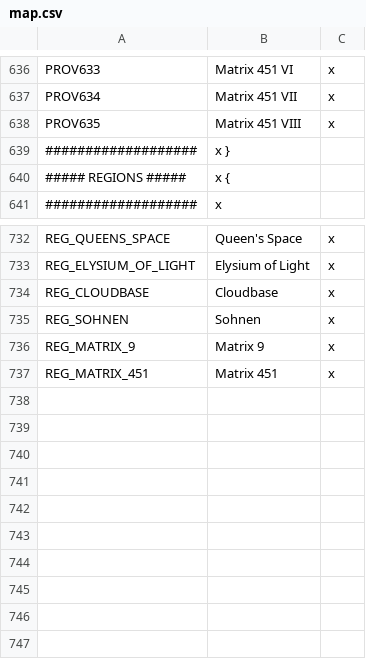
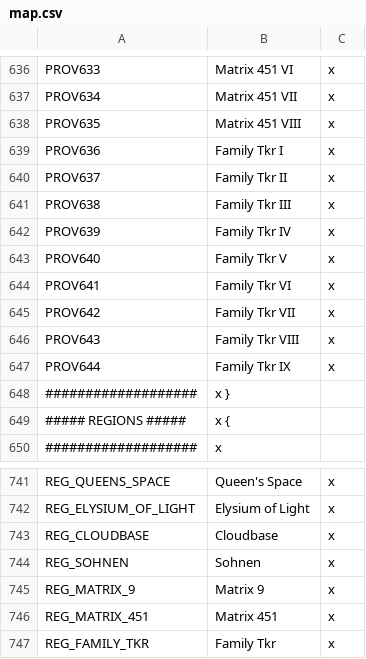
Before and after one commit to s-williams/Victoria-2-X, a CSV file: localisation/map.csv, drawn as a sheet; only a part is shown, gaps mark what is left out.

Commit message:
Family Tkr

```diff
--- a/localisation/map.csv
+++ b/localisation/map.csv
@@ -638,2 +638,11 @@ PROV634;Matrix 451 VII;x
 PROV635;Matrix 451 VIII;x
+PROV636;Family Tkr I;x
+PROV637;Family Tkr II;x
+PROV638;Family Tkr III;x
+PROV639;Family Tkr IV;x
+PROV640;Family Tkr V;x
+PROV641;Family Tkr VI;x
+PROV642;Family Tkr VII;x
+PROV643;Family Tkr VIII;x
+PROV644;Family Tkr IX;x
 ###################;x }
@@ -737 +746,2 @@ REG_MATRIX_9;Matrix 9;x
 REG_MATRIX_451;Matrix 451;x
+REG_FAMILY_TKR;Family Tkr;x
```
Also changed, not shown: map/definition.csv, 12 other files.
